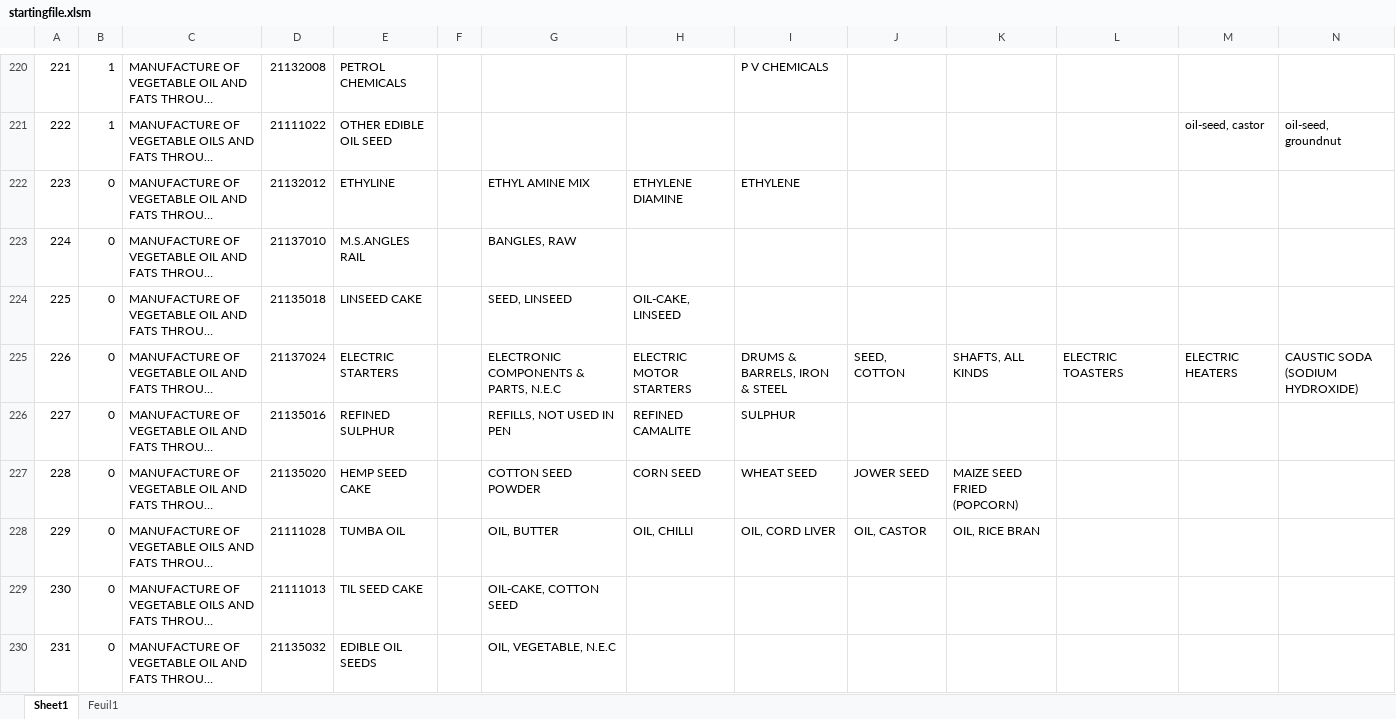
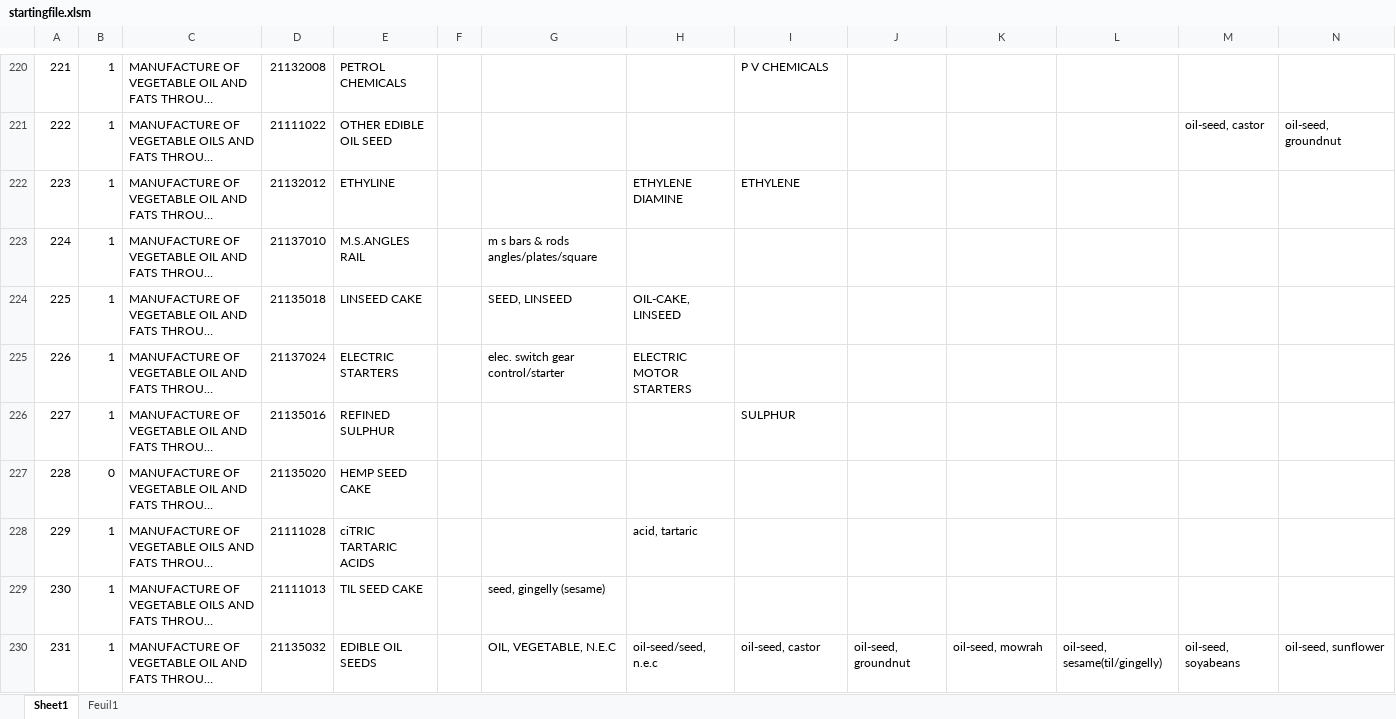
Before and after one commit to JulieLen/asic_corresp, an Excel workbook: startingfile.xlsm, sheet Sheet1, drawn as a sheet; only a part is shown, gaps mark what is left out; long unchanged cells end in …; values as stored, in another font and other column widths than the file's, no cell formats; the diff covers the shown part only; the diff names each change by its address in the sheet, - before the commit and + after, or states it on an @@ line.

```diff
--- a/startingfile.xlsm (sheet Sheet1)
+++ b/startingfile.xlsm (sheet Sheet1)
-B222:B226: 0
+B222:B226: 1
-G222: ETHYL AMINE MIX
+G222: (empty)
-G223: BANGLES, RAW
+G223: m s bars & rods angles/plates/square
-G225: ELECTRONIC COMPONENTS & PARTS, N.E.C
+G225: elec. switch gear control/starter
-I225: DRUMS & BARRELS, IRON & STEEL
+I225: (empty)
-J225: SEED, COTTON
+J225: (empty)
-K225: SHAFTS, ALL KINDS
+K225: (empty)
-L225: ELECTRIC TOASTERS
+L225: (empty)
-M225: ELECTRIC HEATERS
+M225: (empty)
-N225: CAUSTIC SODA (SODIUM HYDROXIDE)
+N225: (empty)
-G226: REFILLS, NOT USED IN PEN
+G226: (empty)
-H226: REFINED CAMALITE
+H226: (empty)
-G227: COTTON SEED POWDER
+G227: (empty)
-H227: CORN SEED
+H227: (empty)
-I227: WHEAT SEED
+I227: (empty)
-J227: JOWER SEED
+J227: (empty)
-K227: MAIZE SEED FRIED (POPCORN)
+K227: (empty)
-B228:B230: 0
+B228:B230: 1
-E228: TUMBA OIL
+E228: ciTRIC TARTARIC ACIDS
-G228: OIL, BUTTER
+G228: (empty)
-H228: OIL, CHILLI
+H228: acid, tartaric
-I228: OIL, CORD LIVER
+I228: (empty)
-J228: OIL, CASTOR
+J228: (empty)
-K228: OIL, RICE BRAN
+K228: (empty)
-G229: OIL-CAKE, COTTON SEED
+G229: seed, gingelly (sesame)
-H230: (empty)
+H230: oil-seed/seed, n.e.c
-I230: (empty)
+I230: oil-seed, castor
-J230: (empty)
+J230: oil-seed, groundnut
-K230: (empty)
+K230: oil-seed, mowrah
-L230: (empty)
+L230: oil-seed, sesame(til/gingelly)
-M230: (empty)
+M230: oil-seed, soyabeans
-N230: (empty)
+N230: oil-seed, sunflower
```
Also changed, not shown: 450 edited cells elsewhere in this sheet, cell formats, 3 other files.
